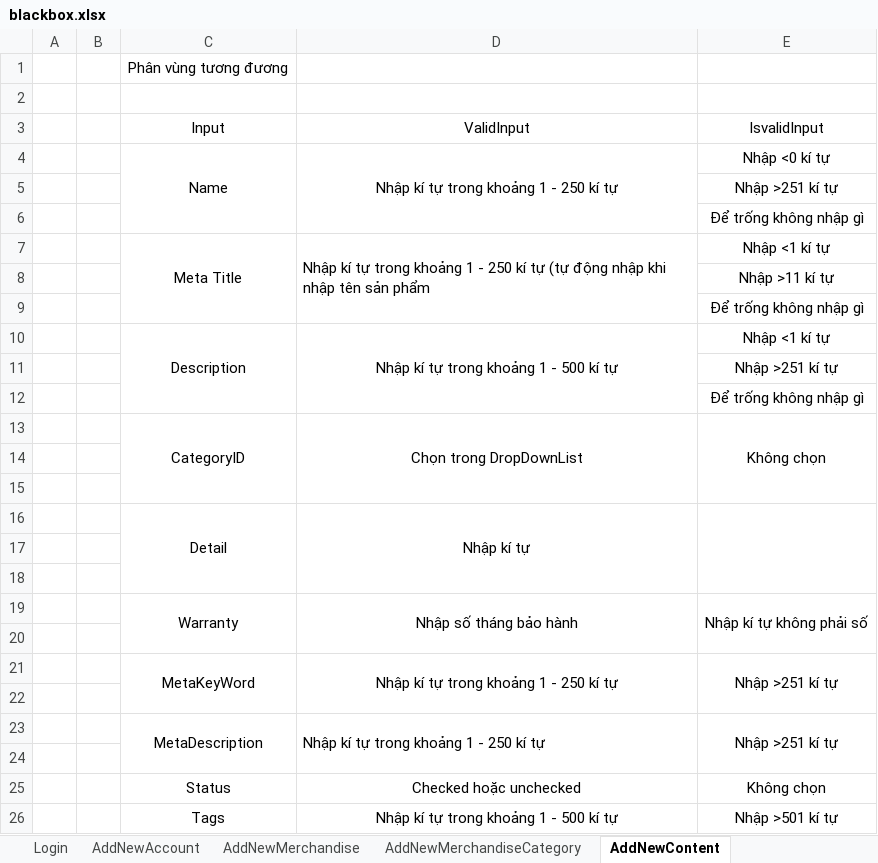
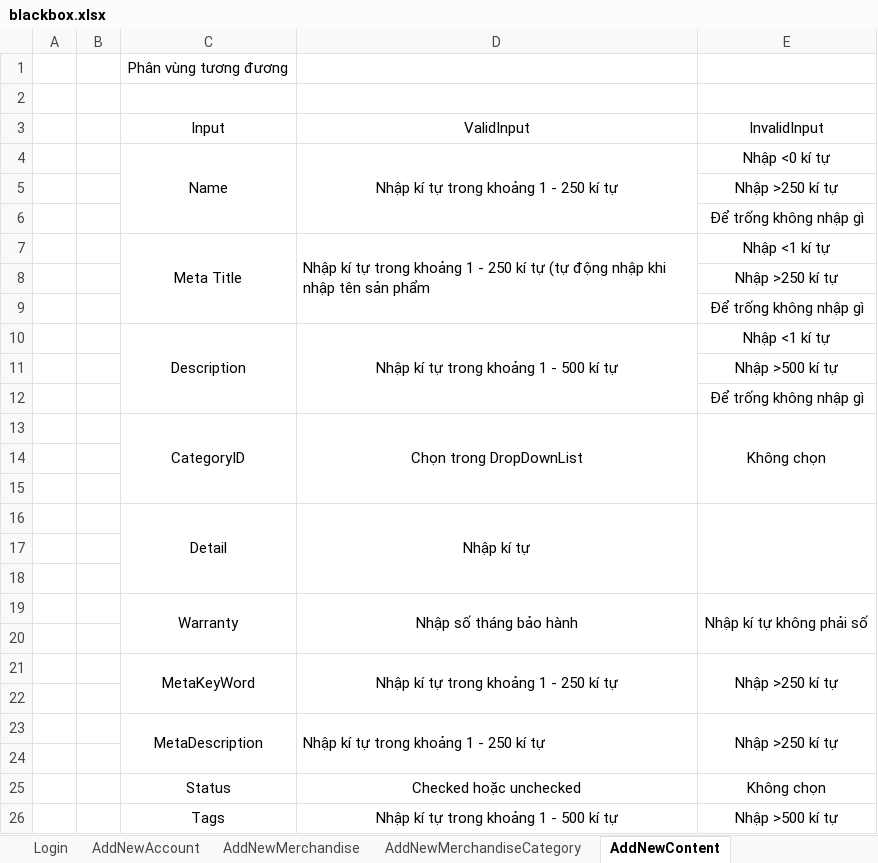
Before and after one commit to NguyenHuynhSang/OnlineShop, an Excel workbook: Testcase/blackbox.xlsx, sheet AddNewContent, drawn as a sheet; values as stored, in another font and other column widths than the file's, no borders; the diff names each change by its address in the sheet, - before the commit and + after, or states it on an @@ line.

```diff
--- a/Testcase/blackbox.xlsx (sheet AddNewContent)
+++ b/Testcase/blackbox.xlsx (sheet AddNewContent)
-E3: IsvalidInput
+E3: InvalidInput
-E5: Nhập >251 kí tự
+E5: Nhập >250 kí tự
-E8: Nhập >11 kí tự
+E8: Nhập >250 kí tự
-E11: Nhập >251 kí tự
+E11: Nhập >500 kí tự
-E21: Nhập >251 kí tự
+E21: Nhập >250 kí tự
-E23: Nhập >251 kí tự
+E23: Nhập >250 kí tự
-E26: Nhập >501 kí tự
+E26: Nhập >500 kí tự
```
Also changed, not shown: sheet AddNewAccount, sheet AddNewMerchandise, sheet Login, sheet AddNewMerchandiseCategory, Testcase/testcase.xlsx, 3 other files.
